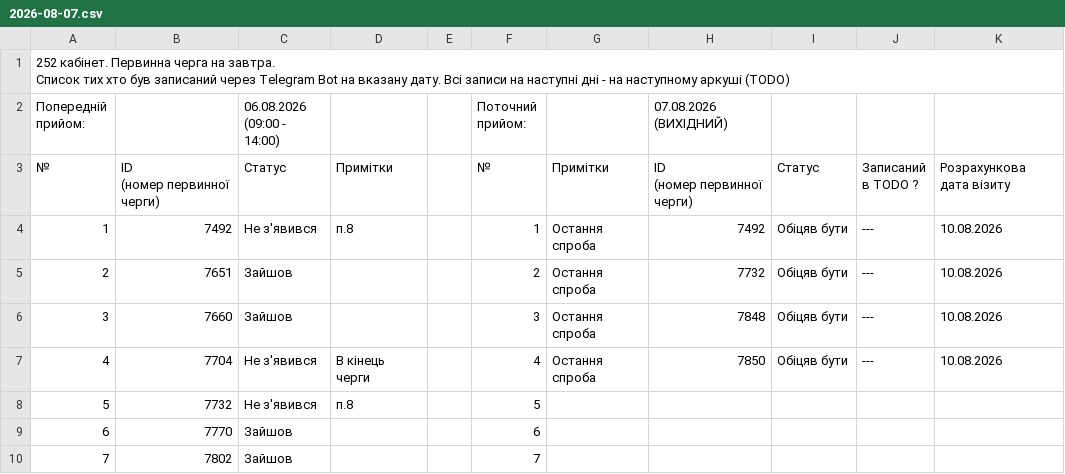
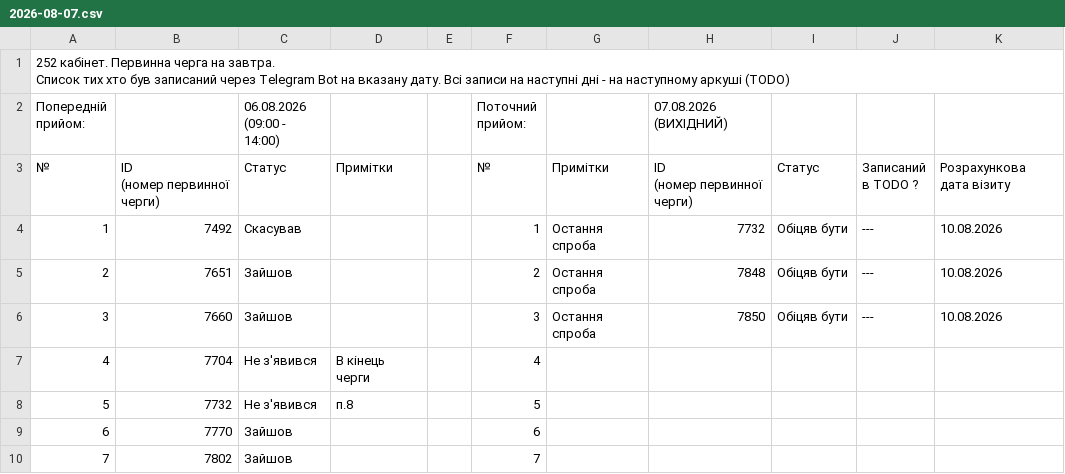
Before and after one commit to zbstof/vlk-zakrevskoho, a CSV file: daily_sheets_cache/2026-08-07.csv, drawn as a sheet; only a part is shown.

```diff
--- a/daily_sheets_cache/2026-08-07.csv
+++ b/daily_sheets_cache/2026-08-07.csv
@@ -7,6 +7,6 @@
 в TODO ?",Розрахункова дата візиту
-1,7492,Не з'явився,п.8,,1,Остання спроба,7492,Обіцяв бути,---,10.08.2026
-2,7651,Зайшов,,,2,Остання спроба,7732,Обіцяв бути,---,10.08.2026
-3,7660,Зайшов,,,3,Остання спроба,7848,Обіцяв бути,---,10.08.2026
-4,7704,Не з'явився,В кінець черги,,4,Остання спроба,7850,Обіцяв бути,---,10.08.2026
+1,7492,Скасував,,,1,Остання спроба,7732,Обіцяв бути,---,10.08.2026
+2,7651,Зайшов,,,2,Остання спроба,7848,Обіцяв бути,---,10.08.2026
+3,7660,Зайшов,,,3,Остання спроба,7850,Обіцяв бути,---,10.08.2026
+4,7704,Не з'явився,В кінець черги,,4
 5,7732,Не з'явився,п.8,,5
```
Also changed, not shown: daily_sheets_cache/2026-08-06.csv.
